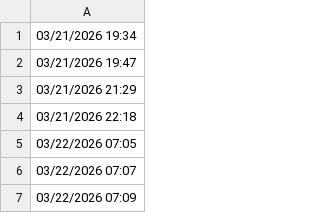
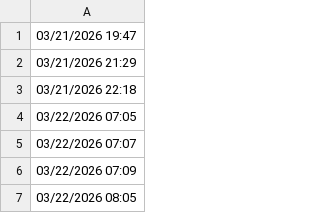
Before and after one commit to lethanhtannhat/macthan, a CSV file: time.csv, drawn as a sheet; only a part is shown; the shorter side is filled out with more unchanged rows.

```diff
--- a/time.csv
+++ b/time.csv
@@ -1,2 +1 @@
-03/21/2026 19:34
 03/21/2026 19:47
```
Also changed, not shown: 1 other file.
